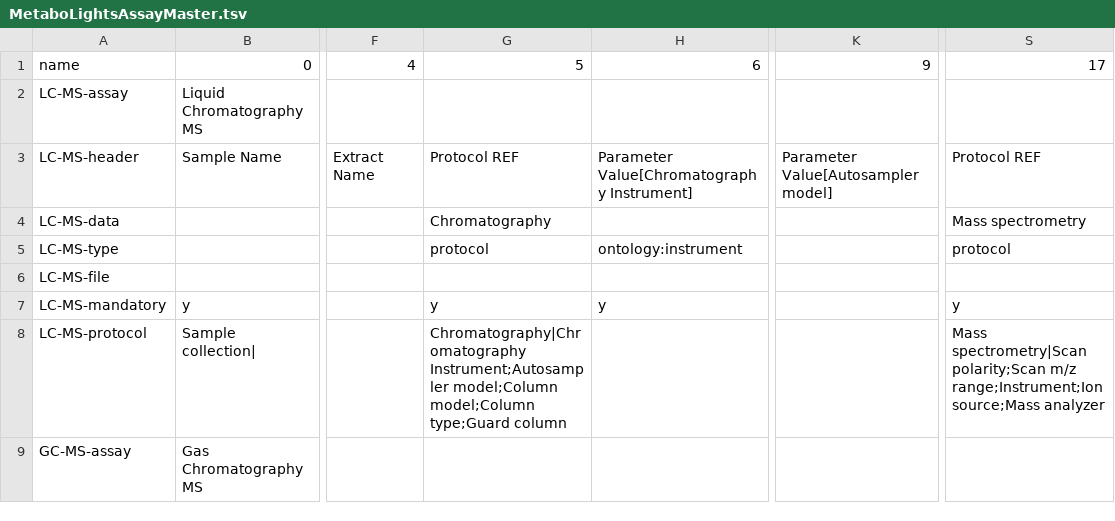
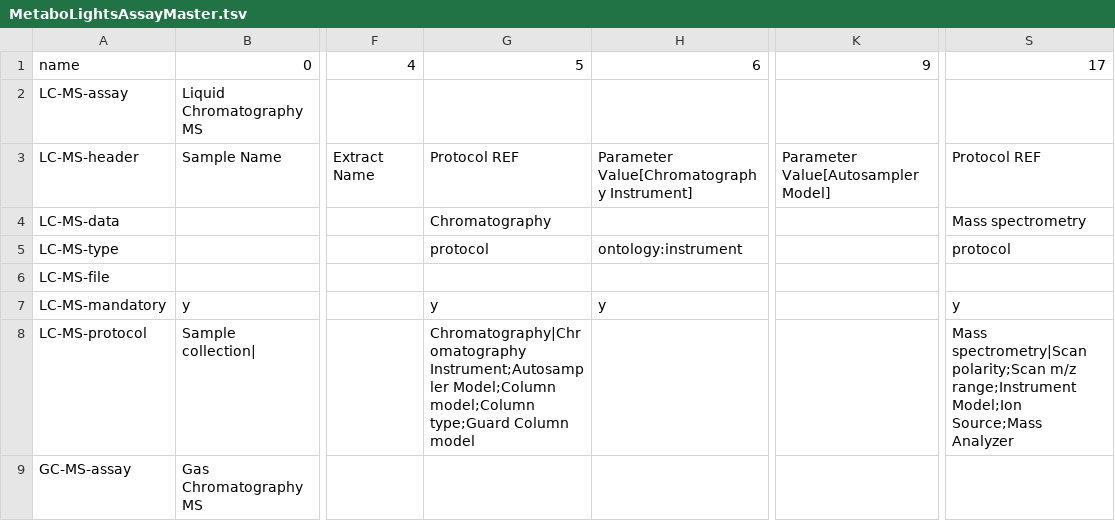
Before and after one commit to ISA-tools/isa-api, a TSV file: isatools/net/resources/mtbls/MetaboLightsAssayMaster.tsv, drawn as a sheet; only a part is shown, gaps mark what is left out; the diff covers the shown part only; the diff names each change by its address in the sheet, - before the commit and + after, or states it on an @@ line.

Commit message:
refactoring and fixes to assay definition creation

```diff
--- a/isatools/net/resources/mtbls/MetaboLightsAssayMaster.tsv
+++ b/isatools/net/resources/mtbls/MetaboLightsAssayMaster.tsv
-K3: Parameter Value[Autosampler model]
+K3: Parameter Value[Autosampler Model]
-G8: Chromatography|Chromatography Instrument;Autosampler model;Column model;Column type;Guard column
+G8: Chromatography|Chromatography Instrument;Autosampler Model;Column model;Column type;Guard Column model
-S8: …polarity;Scan m/z range;Instrument;Ion source;Mass analyzer
+S8: …polarity;Scan m/z range;Instrument Model;Ion Source;Mass Analyzer
```
Also changed, not shown: 17 edited cells elsewhere in this file, 22 other files.
